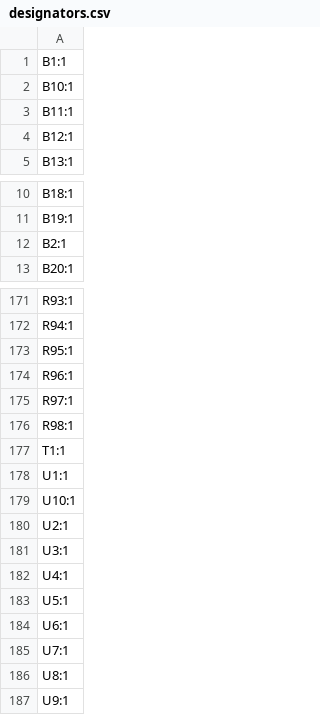
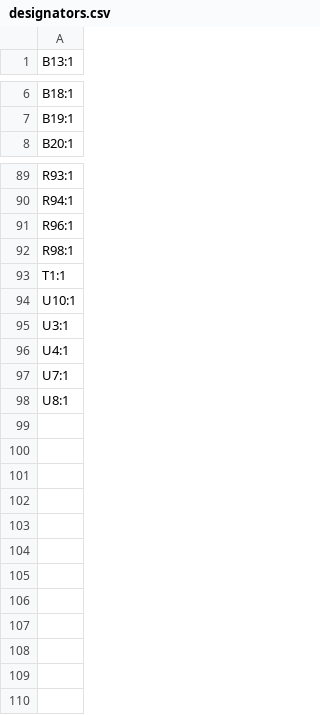
Before and after one commit to uvmaero/SEED, a CSV file: BMS1/production/designators.csv, drawn as a sheet; only a part is shown, gaps mark what is left out; the diff covers the shown part only; the diff names each change by its address in the sheet, - before the commit and + after, or states it on an @@ line.

```diff
--- a/BMS1/production/designators.csv
+++ b/BMS1/production/designators.csv
-row 1: B1:1
-row 2: B10:1
-row 3: B11:1
-row 4: B12:1
-row 12: B2:1
-row 173: R95:1
-row 175: R97:1
-row 178: U1:1
-row 180: U2:1
-row 183: U5:1
-row 184: U6:1
-row 187: U9:1
```
Also changed, not shown: 77 removed rows elsewhere in this file, BMS1/production/bom.csv, BMS1/production/positions.csv, 25 other files.
